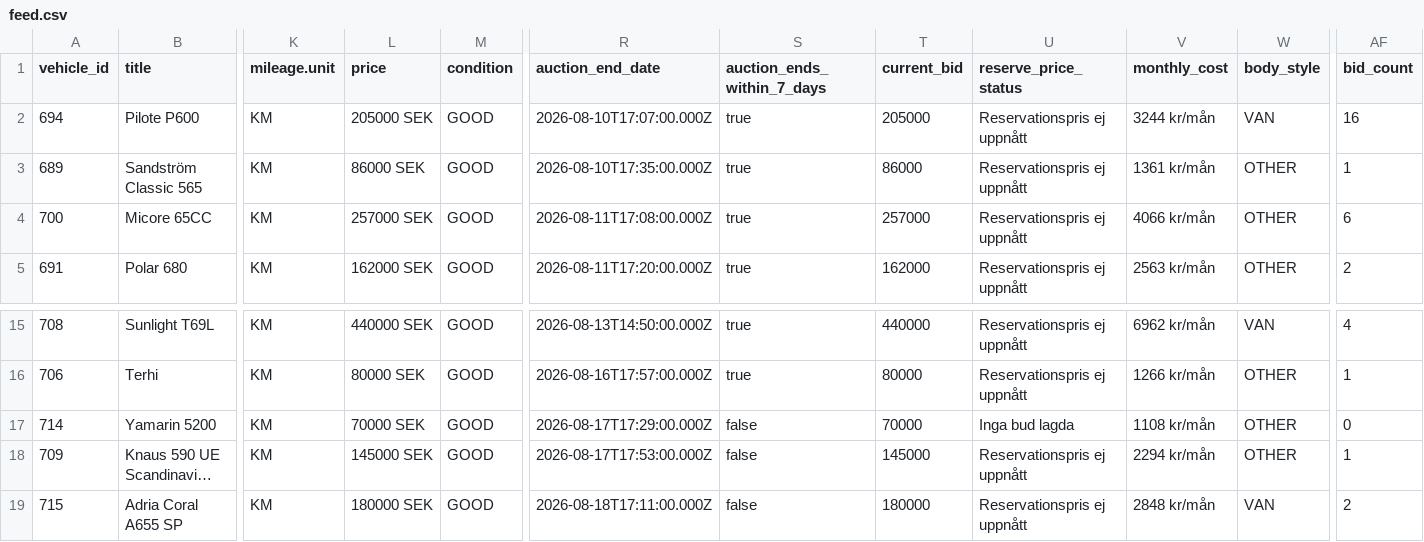
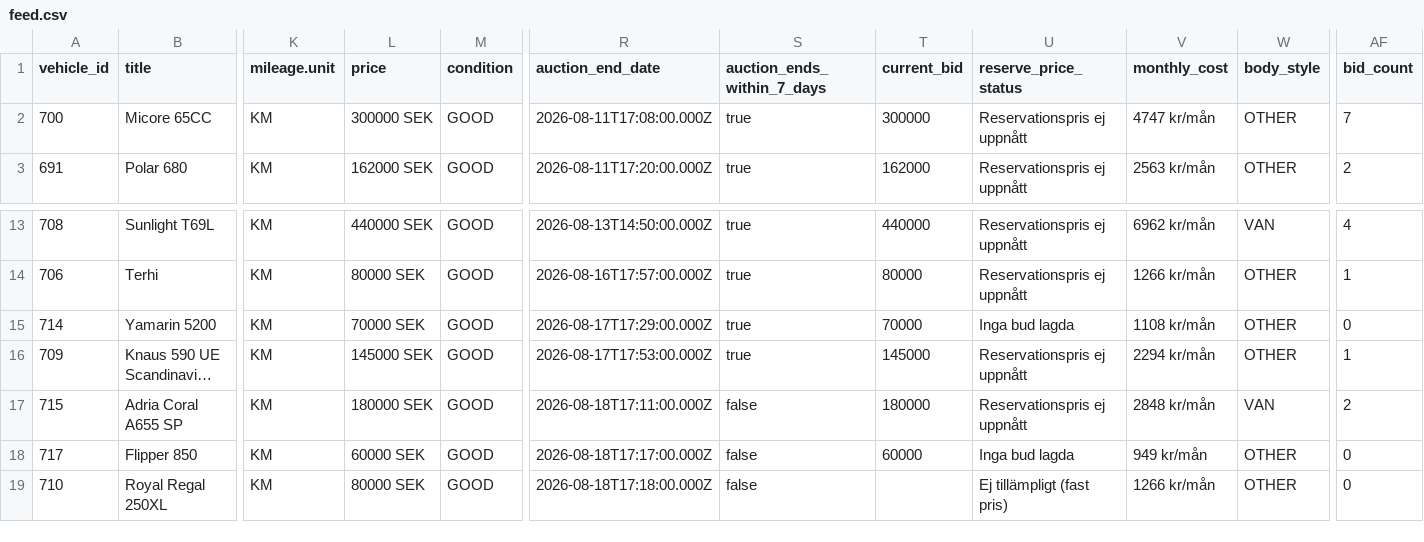
Before and after one commit to Viva-Media/frivio-feed, a CSV file: feed.csv, drawn as a sheet; only a part is shown, gaps mark what is left out; the shorter side is filled out with more unchanged rows; long unchanged cells end in …; removed rows and columns are numbered as before the commit, all else as after; rows hold the shown columns only; the diff names each change by its address in the sheet, - before the commit and + after, or states it on an @@ line.

Commit message:
Update feed 1a3bcea8802c116cd21b61650a594483b4900f2f

```diff
--- a/feed.csv
+++ b/feed.csv
-row 2: 694 | Pilote P600 | KM | 205000 SEK | GOOD | 2026-08-10T17:07:00.000Z | true | 205000 | Reservationspris ej uppnått | 3244 kr/mån | VAN | 16
-row 3: 689 | Sandström Classic 565 | KM | 86000 SEK | GOOD | 2026-08-10T17:35:00.000Z | true | 86000 | Reservationspris ej uppnått | 1361 kr/mån | OTHER | 1
-L2 (price): 257000 SEK
+L2 (price): 300000 SEK
-T2 (current_bid): 257000
+T2 (current_bid): 300000
-V2 (monthly_cost): 4066 kr/mån
+V2 (monthly_cost): 4747 kr/mån
-AF2 (bid_count): 6
+AF2 (bid_count): 7
-S15:S16 (auction_ends_within_7_days): false
+S15:S16 (auction_ends_within_7_days): true
```
Also changed, not shown: 1 other file.
